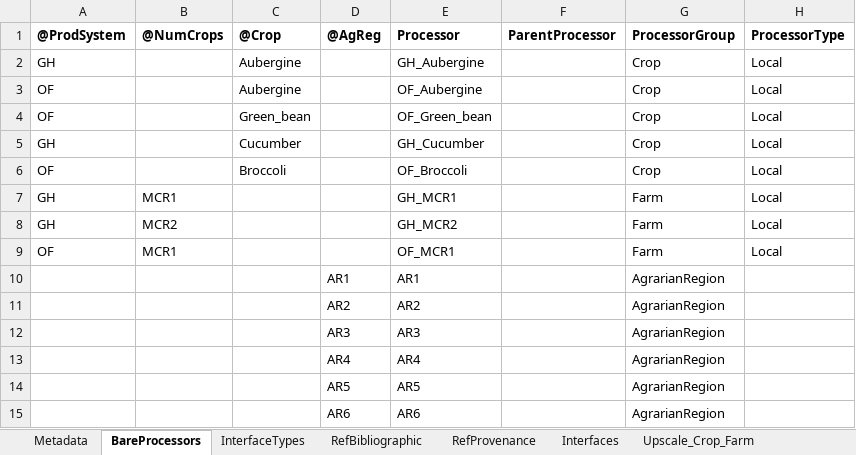
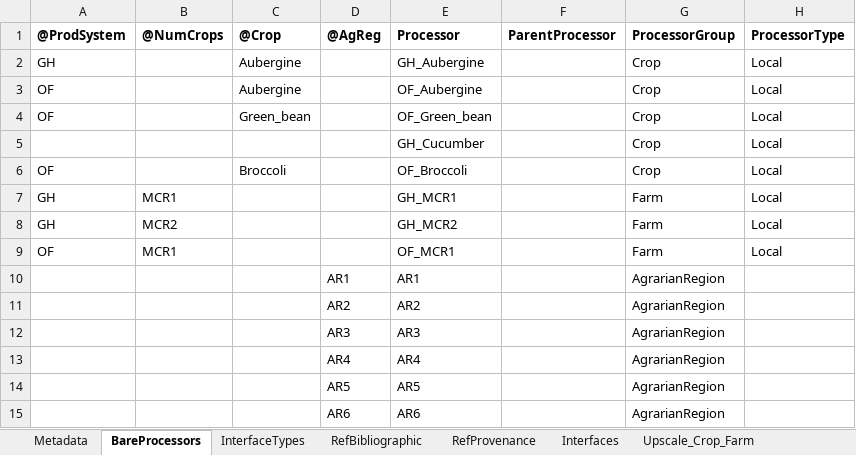
Before and after one commit to MAGIC-nexus/nis-backend, an Excel workbook: backend_tests/z_input_files/v2/06_upscale_almeria.xlsx, sheet BareProcessors, drawn as a sheet; only a part is shown; values as stored, in another font and other column widths than the file's, no borders; the diff names each change by its address in the sheet, - before the commit and + after, or states it on an @@ line.

```diff
--- a/backend_tests/z_input_files/v2/06_upscale_almeria.xlsx (sheet BareProcessors)
+++ b/backend_tests/z_input_files/v2/06_upscale_almeria.xlsx (sheet BareProcessors)
-A5: GH
+A5: (empty)
-C5: Cucumber
+C5: (empty)
```
Also changed, not shown: sheet Interfaces, backend_tests/z_input_files/mapping_example_maddalena.xlsx, backend_tests/z_input_files/v2/07_custom_datasets.xlsx, 21 other files.
